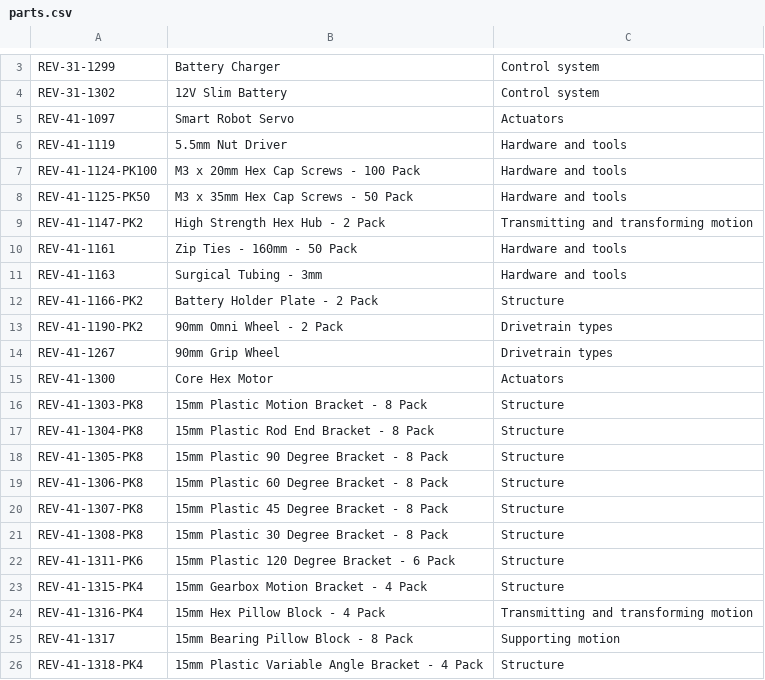
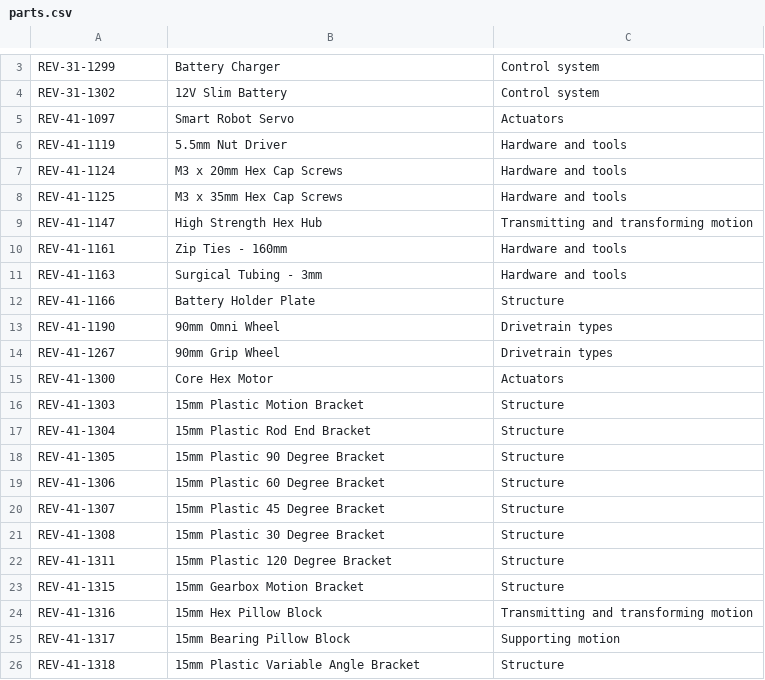
Before and after one commit to PancakeRobotics/Main, a CSV file: assets/parts.csv, drawn as a sheet; only a part is shown, gaps mark what is left out; the diff covers the shown part only.

Commit message:
Update parts.csv

```diff
--- a/assets/parts.csv
+++ b/assets/parts.csv
@@ -7,20 +7,20 @@ REV-41-1119 ,5.5mm Nut Driver ,Hardware and tools
-REV-41-1124-PK100,M3 x 20mm Hex Cap Screws - 100 Pack ,Hardware and tools
-REV-41-1125-PK50,M3 x 35mm Hex Cap Screws - 50 Pack ,Hardware and tools
-REV-41-1147-PK2,High Strength Hex Hub - 2 Pack ,Transmitting and transforming motion
-REV-41-1161,Zip Ties - 160mm - 50 Pack ,Hardware and tools
+REV-41-1124,M3 x 20mm Hex Cap Screws ,Hardware and tools
+REV-41-1125,M3 x 35mm Hex Cap Screws ,Hardware and tools
+REV-41-1147,High Strength Hex Hub ,Transmitting and transforming motion
+REV-41-1161,Zip Ties - 160mm ,Hardware and tools
 REV-41-1163,Surgical Tubing - 3mm ,Hardware and tools
-REV-41-1166-PK2 ,Battery Holder Plate - 2 Pack ,Structure
-REV-41-1190-PK2 ,90mm Omni Wheel - 2 Pack ,Drivetrain types
+REV-41-1166,Battery Holder Plate ,Structure
+REV-41-1190,90mm Omni Wheel ,Drivetrain types
 REV-41-1267,90mm Grip Wheel ,Drivetrain types
 REV-41-1300,Core Hex Motor ,Actuators
-REV-41-1303-PK8,15mm Plastic Motion Bracket - 8 Pack,Structure
-REV-41-1304-PK8,15mm Plastic Rod End Bracket - 8 Pack ,Structure
-REV-41-1305-PK8,15mm Plastic 90 Degree Bracket - 8 Pack,Structure
-REV-41-1306-PK8,15mm Plastic 60 Degree Bracket - 8 Pack ,Structure
-REV-41-1307-PK8,15mm Plastic 45 Degree Bracket - 8 Pack ,Structure
-REV-41-1308-PK8,15mm Plastic 30 Degree Bracket - 8 Pack ,Structure
-REV-41-1311-PK6, 15mm Plastic 120 Degree Bracket - 6 Pack ,Structure
-REV-41-1315-PK4,15mm Gearbox Motion Bracket - 4 Pack ,Structure
-REV-41-1316-PK4,15mm Hex Pillow Block - 4 Pack ,Transmitting and transforming motion
-REV-41-1317,15mm Bearing Pillow Block - 8 Pack ,Supporting motion
-REV-41-1318-PK4,15mm Plastic Variable Angle Bracket - 4 Pack ,Structure
+REV-41-1303,15mm Plastic Motion Bracket,Structure
+REV-41-1304,15mm Plastic Rod End Bracket ,Structure
+REV-41-1305,15mm Plastic 90 Degree Bracket,Structure
+REV-41-1306,15mm Plastic 60 Degree Bracket ,Structure
+REV-41-1307,15mm Plastic 45 Degree Bracket ,Structure
+REV-41-1308,15mm Plastic 30 Degree Bracket ,Structure
+REV-41-1311, 15mm Plastic 120 Degree Bracket ,Structure
+REV-41-1315,15mm Gearbox Motion Bracket ,Structure
+REV-41-1316,15mm Hex Pillow Block ,Transmitting and transforming motion
+REV-41-1317,15mm Bearing Pillow Block ,Supporting motion
+REV-41-1318,15mm Plastic Variable Angle Bracket ,Structure
```
Also changed, not shown: 89 edited cells elsewhere in this file.
